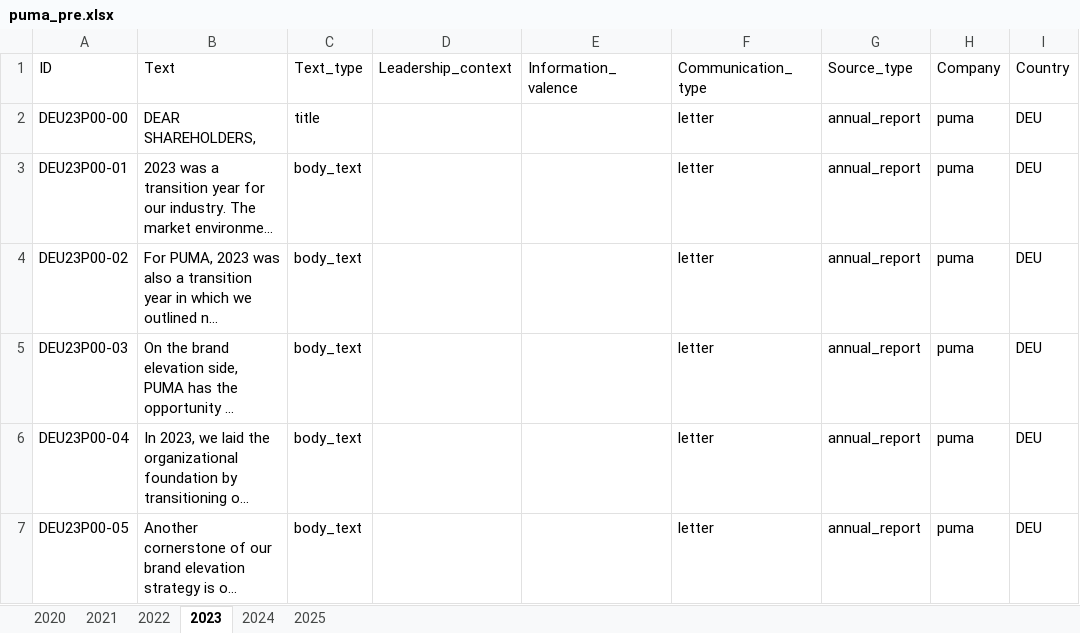
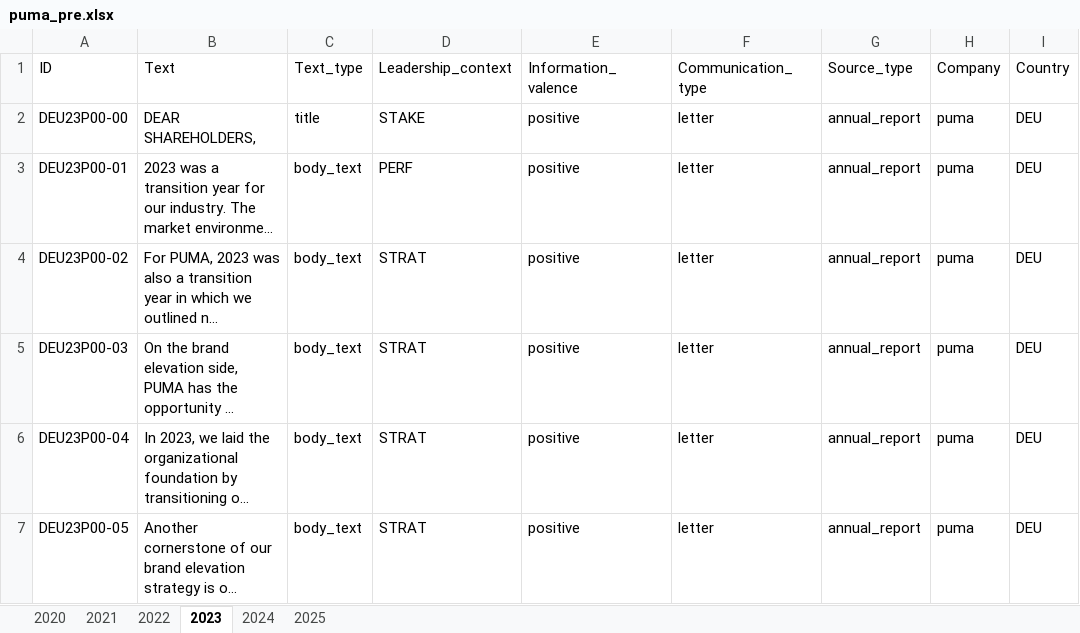
Before and after one commit to sawiDR/CEOCommunication, an Excel workbook: data/preparation/puma_pre.xlsx, sheet 2023, drawn as a sheet; only a part is shown; long unchanged cells end in …; values as stored, in another font and other column widths than the file's, no borders; table styles not drawn; the diff covers the shown part only; the diff names each change by its address in the sheet, - before the commit and + after, or states it on an @@ line.

```diff
--- a/data/preparation/puma_pre.xlsx (sheet 2023)
+++ b/data/preparation/puma_pre.xlsx (sheet 2023)
-D2 (Leadership_context): (empty)
+D2 (Leadership_context): STAKE
-E2:E7 (Information_valence): (empty)
+E2:E7 (Information_valence): positive
-D3 (Leadership_context): (empty)
+D3 (Leadership_context): PERF
-D4:D7 (Leadership_context): (empty)
+D4:D7 (Leadership_context): STRAT
```
Also changed, not shown: 3 removed rows and 28 edited cells elsewhere in this sheet, sheet 2024, sheet 2022, sheet 2020, sheet 2025, sheet 2021, hidden cells.
